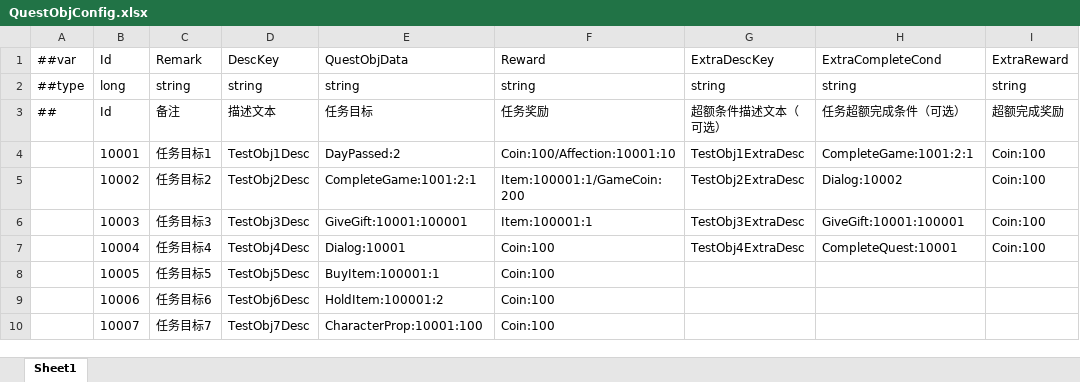
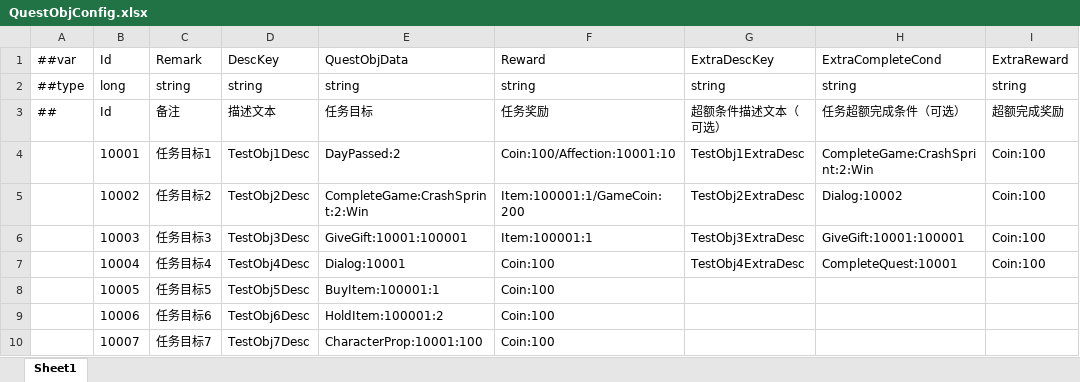
Before and after one commit to XiaoYuName/HD-2D, an Excel workbook: ExcelTool/LubanTools/DataTables/Datas/QuestObjConfig.xlsx, sheet Sheet1, drawn as a sheet; values as stored, in another font and other column widths than the file's, no borders; the diff names each change by its address in the sheet, - before the commit and + after, or states it on an @@ line.

```diff
--- a/ExcelTool/LubanTools/DataTables/Datas/QuestObjConfig.xlsx (sheet Sheet1)
+++ b/ExcelTool/LubanTools/DataTables/Datas/QuestObjConfig.xlsx (sheet Sheet1)
-H4: CompleteGame:1001:2:1
+H4: CompleteGame:CrashSprint:2:Win
-E5: CompleteGame:1001:2:1
+E5: CompleteGame:CrashSprint:2:Win
```
Also changed, not shown: ExcelTool/LubanTools/DataTables/Datas/__enums__.xlsx, 43 other files.
